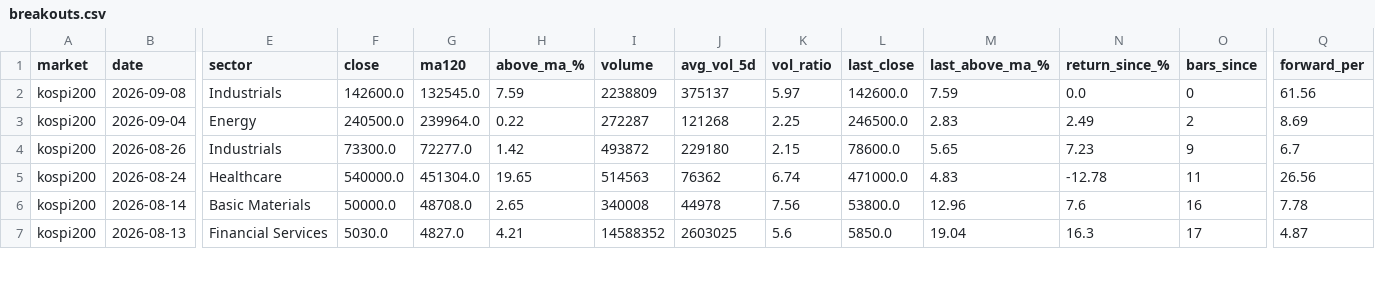
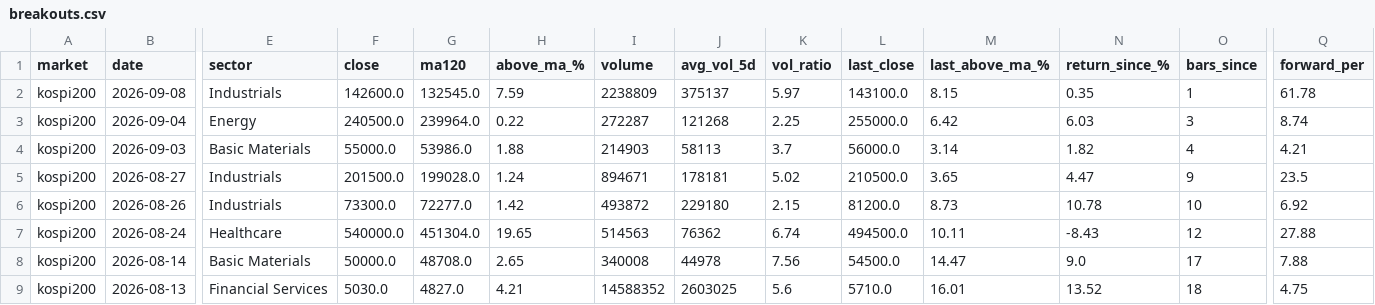
Before and after one commit to kimka3/breakout-screener, a CSV file: breakouts.csv, drawn as a sheet; only a part is shown, gaps mark what is left out; addresses are those after the commit; rows hold the shown columns only; the diff covers the shown part only; the diff names each change by its address in the sheet, - before the commit and + after, or states it on an @@ line.

```diff
--- a/breakouts.csv
+++ b/breakouts.csv
-L2 (last_close): 142600.0
+L2 (last_close): 143100.0
-M2 (last_above_ma_%): 7.59
+M2 (last_above_ma_%): 8.15
-N2 (return_since_%): 0.0
+N2 (return_since_%): 0.35
-O2 (bars_since): 0
+O2 (bars_since): 1
-Q2 (forward_per): 61.56
+Q2 (forward_per): 61.78
-L3 (last_close): 246500.0
+L3 (last_close): 255000.0
-M3 (last_above_ma_%): 2.83
+M3 (last_above_ma_%): 6.42
-N3 (return_since_%): 2.49
+N3 (return_since_%): 6.03
-O3 (bars_since): 2
+O3 (bars_since): 3
-Q3 (forward_per): 8.69
+Q3 (forward_per): 8.74
+row 4: kospi200 | 2026-09-03 | Basic Materials | 55000.0 | 53986.0 | 1.88 | 214903 | 58113 | 3.7 | 56000.0 | 3.14 | 1.82 | 4 | 4.21
+row 5: kospi200 | 2026-08-27 | Industrials | 201500.0 | 199028.0 | 1.24 | 894671 | 178181 | 5.02 | 210500.0 | 3.65 | 4.47 | 9 | 23.5
-L6 (last_close): 78600.0
+L6 (last_close): 81200.0
-M6 (last_above_ma_%): 5.65
+M6 (last_above_ma_%): 8.73
-N6 (return_since_%): 7.23
+N6 (return_since_%): 10.78
-O6 (bars_since): 9
+O6 (bars_since): 10
-Q6 (forward_per): 6.7
+Q6 (forward_per): 6.92
-L7 (last_close): 471000.0
+L7 (last_close): 494500.0
-M7 (last_above_ma_%): 4.83
+M7 (last_above_ma_%): 10.11
-N7 (return_since_%): -12.78
+N7 (return_since_%): -8.43
-O7 (bars_since): 11
+O7 (bars_since): 12
-Q7 (forward_per): 26.56
+Q7 (forward_per): 27.88
-L8 (last_close): 53800.0
+L8 (last_close): 54500.0
-M8 (last_above_ma_%): 12.96
+M8 (last_above_ma_%): 14.47
-N8 (return_since_%): 7.6
+N8 (return_since_%): 9.0
-O8 (bars_since): 16
+O8 (bars_since): 17
-Q8 (forward_per): 7.78
+Q8 (forward_per): 7.88
-L9 (last_close): 5850.0
+L9 (last_close): 5710.0
-M9 (last_above_ma_%): 19.04
+M9 (last_above_ma_%): 16.01
-N9 (return_since_%): 16.3
+N9 (return_since_%): 13.52
-O9 (bars_since): 17
+O9 (bars_since): 18
-Q9 (forward_per): 4.87
+Q9 (forward_per): 4.75
```
Also changed, not shown: 5 removed rows and 36 edited cells elsewhere in this file, 1 other file.
